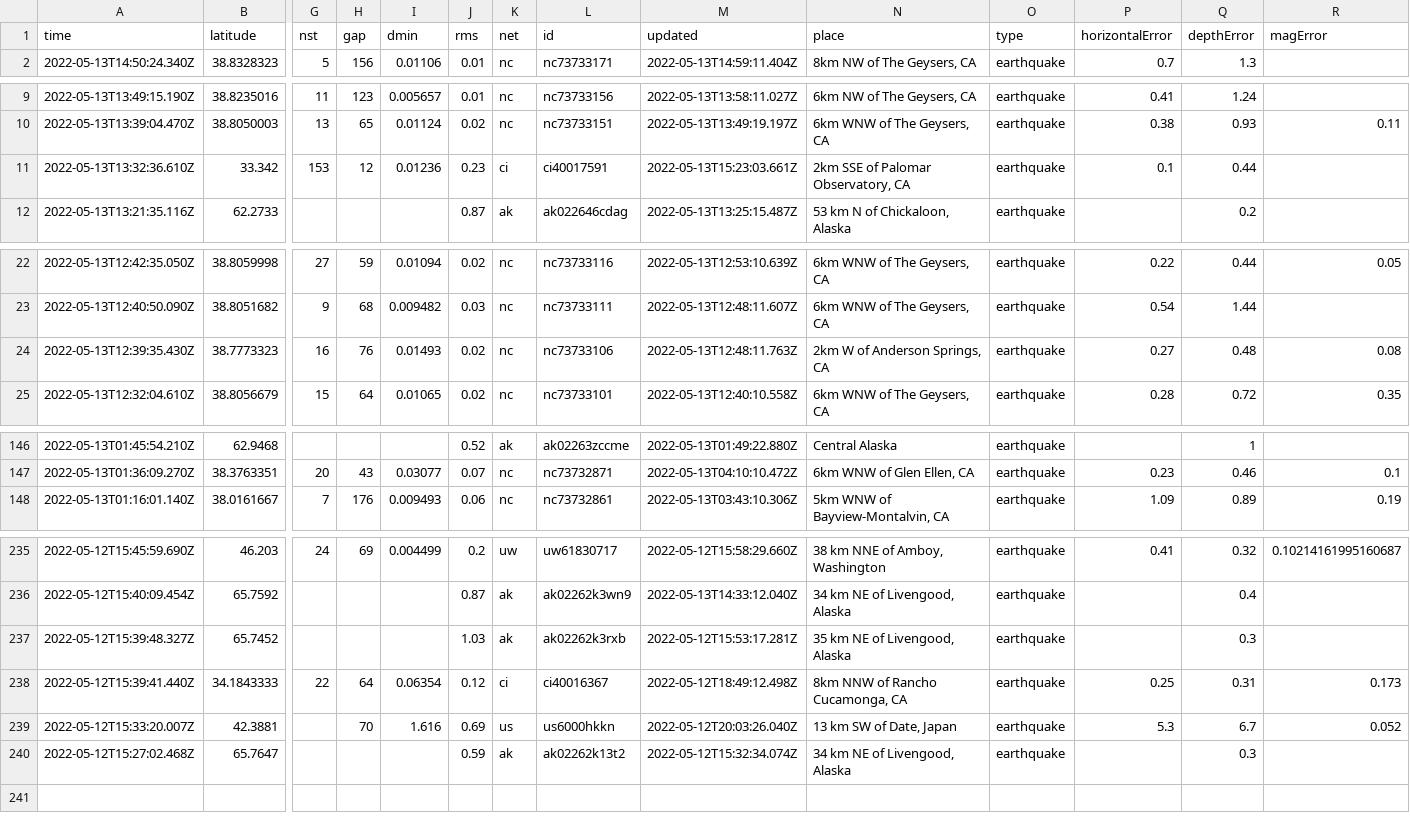
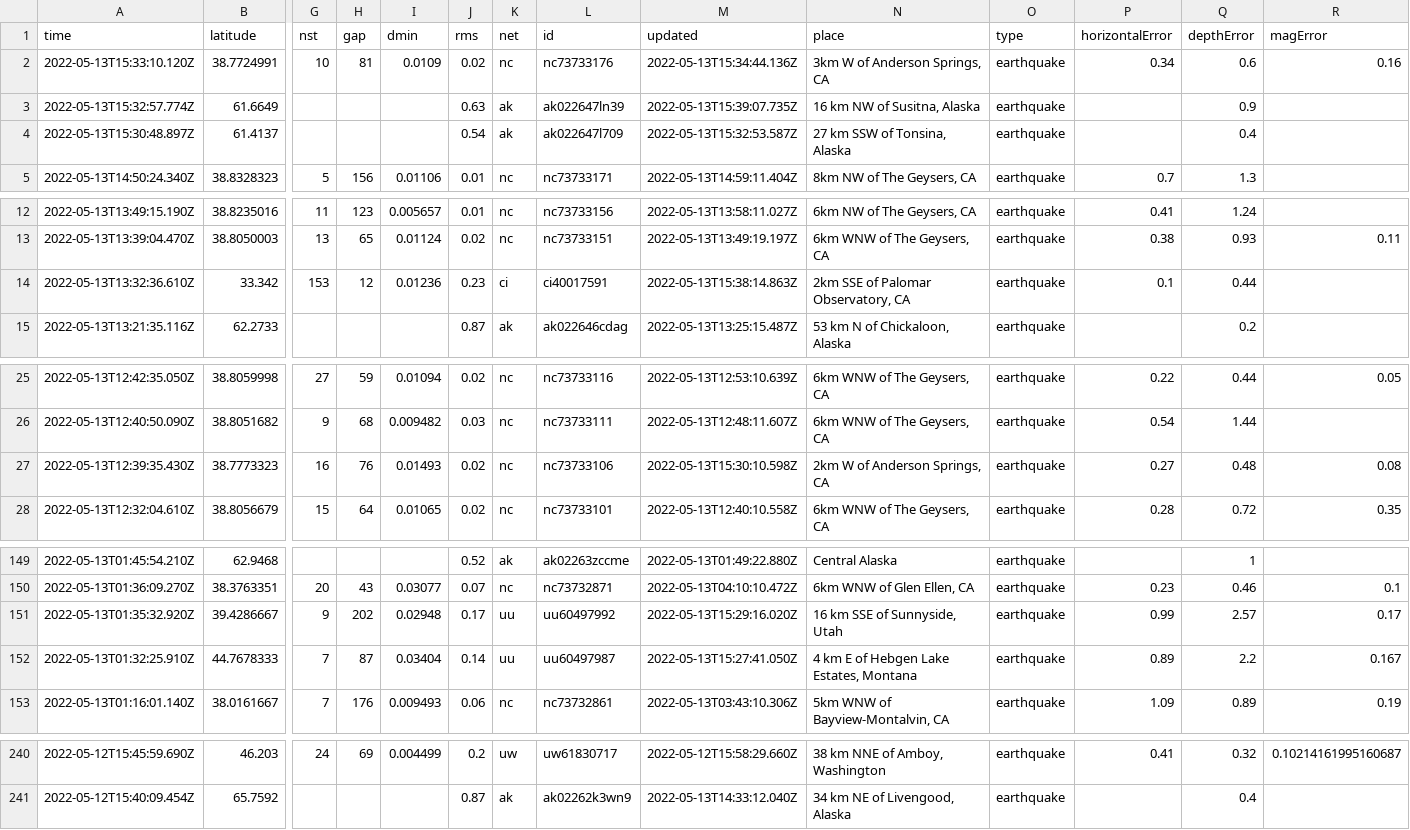
Before and after one commit to kmaepetrin/nicar22-github-actions, a CSV file: usgs_current.csv, drawn as a sheet; only a part is shown, gaps mark what is left out; removed rows and columns are numbered as before the commit, all else as after; rows hold the shown columns only; the diff covers the shown part only; the diff names each change by its address in the sheet, - before the commit and + after, or states it on an @@ line.

```diff
--- a/usgs_current.csv
+++ b/usgs_current.csv
+row 2: 2022-05-13T15:33:10.120Z | 38.7724991 | 10 | 81 | 0.0109 | 0.02 | nc | nc73733176 | 2022-05-13T15:34:44.136Z | 3km W of Anderson Springs, CA | earthquake | 0.34 | 0.6 | 0.16
+row 3: 2022-05-13T15:32:57.774Z | 61.6649 |  |  |  | 0.63 | ak | ak022647ln39 | 2022-05-13T15:39:07.735Z | 16 km NW of Susitna, Alaska | earthquake |  | 0.9
+row 4: 2022-05-13T15:30:48.897Z | 61.4137 |  |  |  | 0.54 | ak | ak022647l709 | 2022-05-13T15:32:53.587Z | 27 km SSW of Tonsina, Alaska | earthquake |  | 0.4
-M14 (updated): 2022-05-13T15:23:03.661Z
+M14 (updated): 2022-05-13T15:38:14.863Z
-M27 (updated): 2022-05-13T12:48:11.763Z
+M27 (updated): 2022-05-13T15:30:10.598Z
+row 151: 2022-05-13T01:35:32.920Z | 39.4286667 | 9 | 202 | 0.02948 | 0.17 | uu | uu60497992 | 2022-05-13T15:29:16.020Z | 16 km SSE of Sunnyside, Utah | earthquake | 0.99 | 2.57 | 0.17
+row 152: 2022-05-13T01:32:25.910Z | 44.7678333 | 7 | 87 | 0.03404 | 0.14 | uu | uu60497987 | 2022-05-13T15:27:41.050Z | 4 km E of Hebgen Lake Estates, Montana | earthquake | 0.89 | 2.2 | 0.167
-row 237: 2022-05-12T15:39:48.327Z | 65.7452 |  |  |  | 1.03 | ak | ak02262k3rxb | 2022-05-12T15:53:17.281Z | 35 km NE of Livengood, Alaska | earthquake |  | 0.3
-row 238: 2022-05-12T15:39:41.440Z | 34.1843333 | 22 | 64 | 0.06354 | 0.12 | ci | ci40016367 | 2022-05-12T18:49:12.498Z | 8km NNW of Rancho Cucamonga, CA | earthquake | 0.25 | 0.31 | 0.173
-row 239: 2022-05-12T15:33:20.007Z | 42.3881 |  | 70 | 1.616 | 0.69 | us | us6000hkkn | 2022-05-12T20:03:26.040Z | 13 km SW of Date, Japan | earthquake | 5.3 | 6.7 | 0.052
-row 240: 2022-05-12T15:27:02.468Z | 65.7647 |  |  |  | 0.59 | ak | ak02262k13t2 | 2022-05-12T15:32:34.074Z | 34 km NE of Livengood, Alaska | earthquake |  | 0.3
```
Also changed, not shown: 2 edited cells elsewhere in this file, 1 other file.
